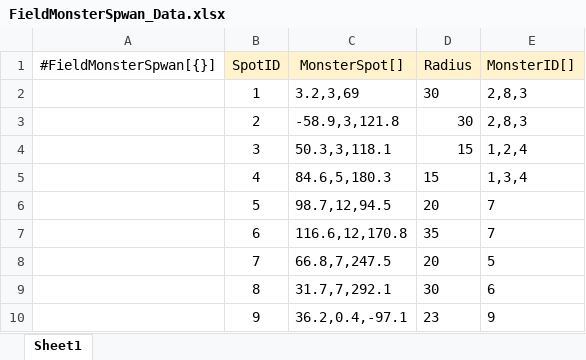
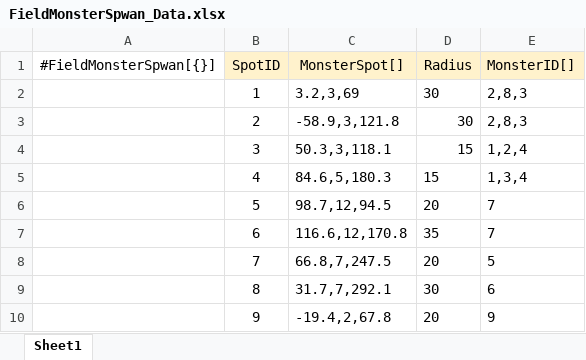
Before and after one commit to gunwonpark/Secret-of-Night, an Excel workbook: excel2json-master/FieldMonsterSpwan_Data.xlsx, sheet Sheet1, drawn as a sheet; values as stored, in another font and other column widths than the file's, no borders; the diff names each change by its address in the sheet, - before the commit and + after, or states it on an @@ line.

Commit message:
[Fix] 9번 몬스터 스폰 생성 좌표 수정

```diff
--- a/excel2json-master/FieldMonsterSpwan_Data.xlsx (sheet Sheet1)
+++ b/excel2json-master/FieldMonsterSpwan_Data.xlsx (sheet Sheet1)
-C10 (MonsterSpot[]): 36.2,0.4,-97.1
+C10 (MonsterSpot[]): -19.4,2,67.8
-D10 (Radius): 23
+D10 (Radius): 20
```
